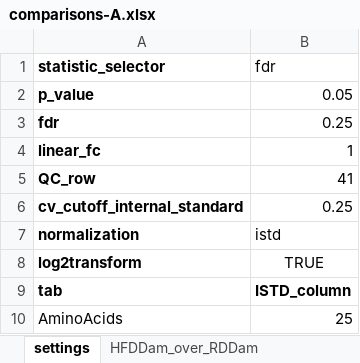
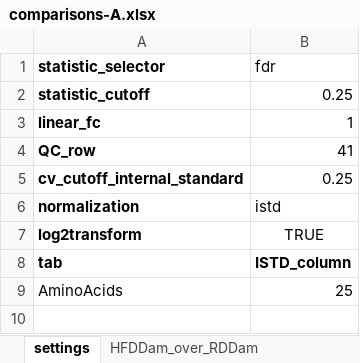
Before and after one commit to CoarfaBCM/runModac, an Excel workbook: example1-metabolomics/input/comparisons-A.xlsx, sheet settings, drawn as a sheet; values as stored, in another font and other column widths than the file's, no borders; removed rows and columns are numbered as before the commit, all else as after; the diff names each change by its address in the sheet, - before the commit and + after, or states it on an @@ line.

```diff
--- a/example1-metabolomics/input/comparisons-A.xlsx (sheet settings)
+++ b/example1-metabolomics/input/comparisons-A.xlsx (sheet settings)
-row 2: p_value | 0.05
-A2 (statistic_selector): fdr
+A2 (statistic_selector): statistic_cutoff
```
Also changed, not shown: 5 other files.
